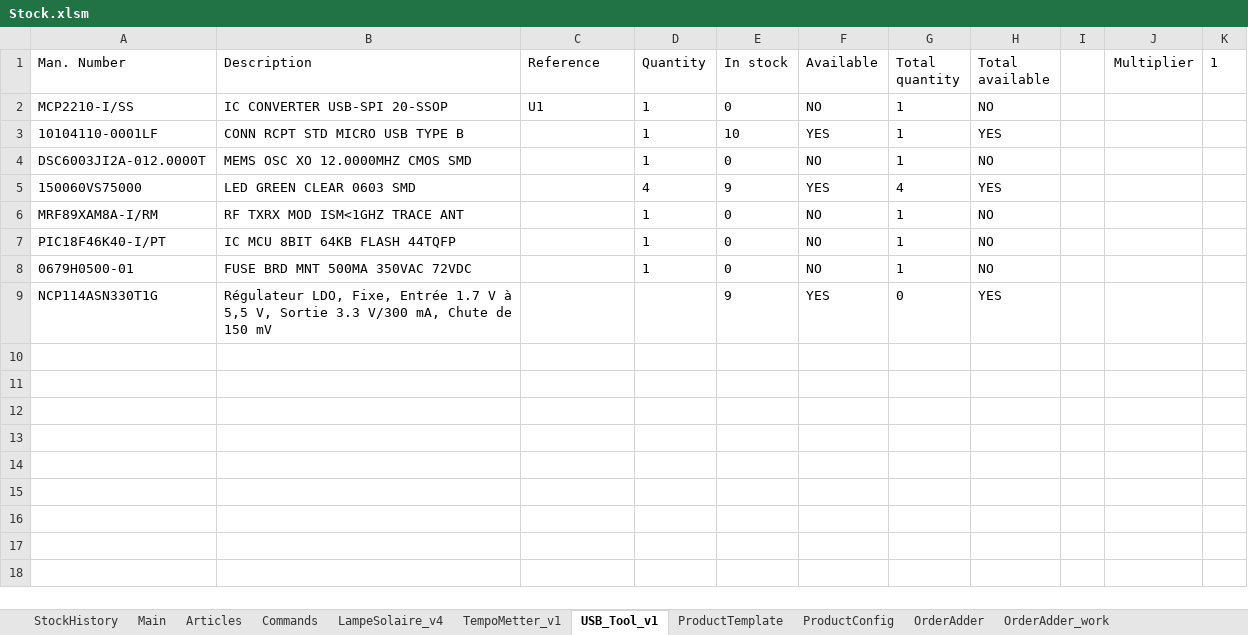
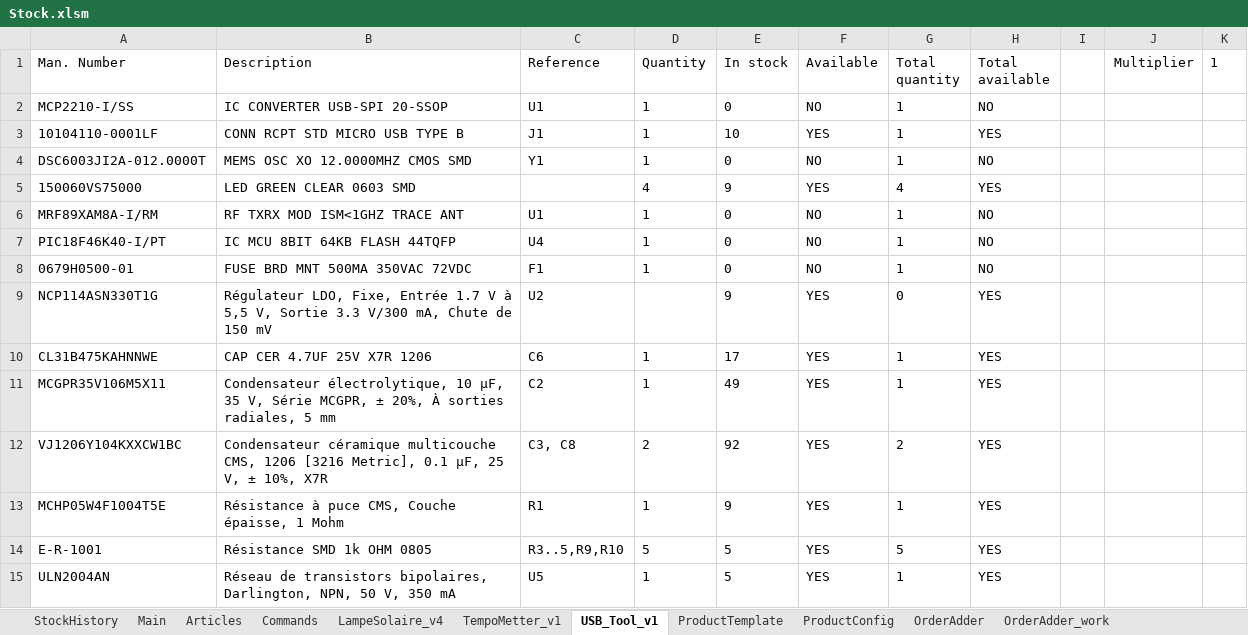
Before and after one commit to esseivan/Stock, an Excel workbook: Stock.xlsm, sheet USB_Tool_v1, drawn as a sheet; values as stored, in another font and other column widths than the file's, no borders; conditional formats and table styles not drawn; the diff names each change by its address in the sheet, - before the commit and + after, or states it on an @@ line.

Commit message:
Added components to usb tool

```diff
--- a/Stock.xlsm (sheet USB_Tool_v1)
+++ b/Stock.xlsm (sheet USB_Tool_v1)
-C3 (Reference): (empty)
+C3 (Reference): J1
-C4 (Reference): (empty)
+C4 (Reference): Y1
-C6 (Reference): (empty)
+C6 (Reference): U1
-C7 (Reference): (empty)
+C7 (Reference): U4
-C8 (Reference): (empty)
+C8 (Reference): F1
-C9 (Reference): (empty)
+C9 (Reference): U2
+row 10: CL31B475KAHNNWE | CAP CER 4.7UF 25V X7R 1206 | C6 | 1 | 17 | YES | 1 | YES
+row 11: MCGPR35V106M5X11 | Condensateur électrolytique, 10 µF, 35 V, Série MCGPR, ± 20%, À sorties radiales, 5 mm | C2 | 1 | 49 | YES | 1 | YES
+row 12: VJ1206Y104KXXCW1BC | Condensateur céramique multicouche CMS, 1206 [3216 Metric], 0.1 µF, 25 V, ± 10%, X7R | C3, C8 | 2 | 92 | YES | 2 | YES
+row 13: MCHP05W4F1004T5E | Résistance à puce CMS, Couche épaisse, 1 Mohm | R1 | 1 | 9 | YES | 1 | YES
+row 14: E-R-1001 | Résistance SMD 1k OHM 0805 | R3..5,R9,R10 | 5 | 5 | YES | 5 | YES
+row 15: ULN2004AN | Réseau de transistors bipolaires, Darlington, NPN, 50 V, 350 mA | U5 | 1 | 5 | YES | 1 | YES
```
Also changed, not shown: charts or pictures.
